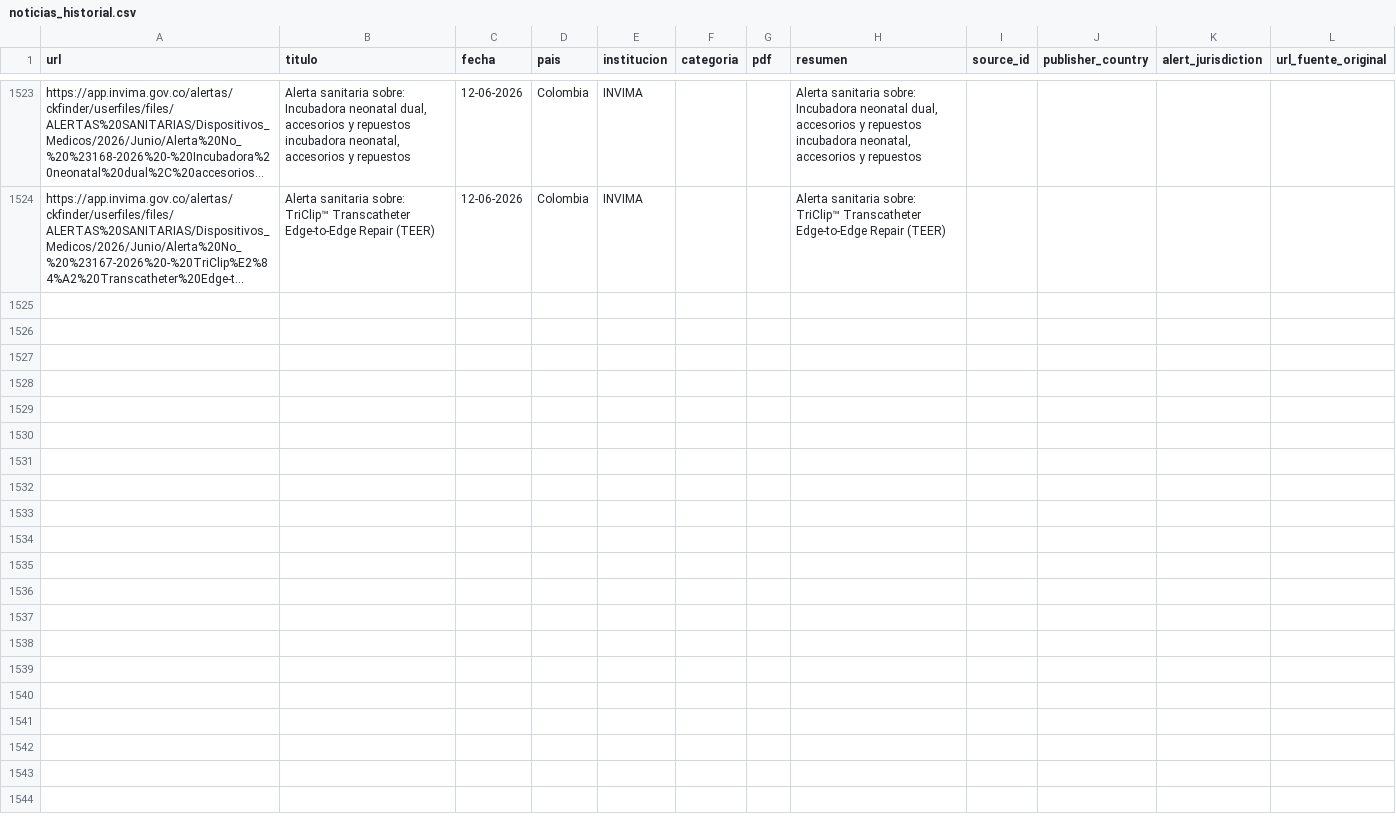
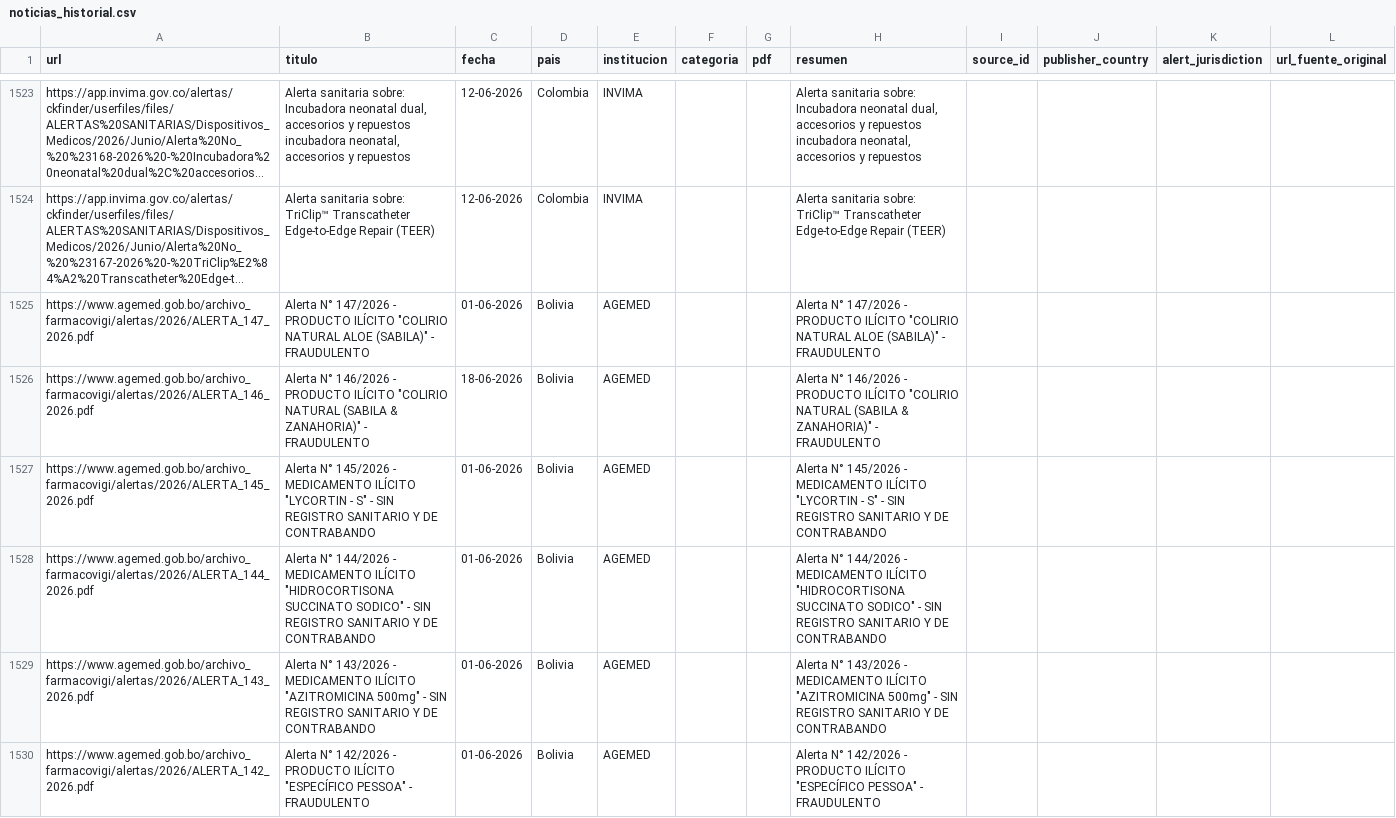
Before and after one commit to JohanEsR17/Web-Scraping-Alertas-Farmacovigilancia, a CSV file: noticias_historial.csv, drawn as a sheet; only a part is shown, gaps mark what is left out; long unchanged cells end in …; the diff covers the shown part only; the diff names each change by its address in the sheet, - before the commit and + after, or states it on an @@ line.

```diff
--- a/noticias_historial.csv
+++ b/noticias_historial.csv
+row 1525: https://www.agemed.gob.bo/archivo_farmacovigi/alertas/2026/ALERTA_147_2026.pdf | Alerta N° 147/2026 - PRODUCTO ILÍCITO "COLIRIO NATURAL ALOE (SABILA)" - FRAUDULENTO | 01-06-2026 | Bolivia | AGEMED |  |  | Alerta N° 147/2026 - PRODUCTO ILÍCITO "COLIRIO NATURAL ALOE (SABILA)" - FRAUDULENTO
+row 1526: https://www.agemed.gob.bo/archivo_farmacovigi/alertas/2026/ALERTA_146_2026.pdf | Alerta N° 146/2026 - PRODUCTO ILÍCITO "COLIRIO NATURAL (SABILA & ZANAHORIA)" - FRAUDULENTO | 18-06-2026 | Bolivia | AGEMED |  |  | Alerta N° 146/2026 - PRODUCTO ILÍCITO "COLIRIO NATURAL (SABILA & ZANAHORIA)" - FRAUDULENTO
+row 1527: https://www.agemed.gob.bo/archivo_farmacovigi/alertas/2026/ALERTA_145_2026.pdf | Alerta N° 145/2026 - MEDICAMENTO ILÍCITO "LYCORTIN - S" - SIN REGISTRO SANITARIO Y DE CONTRABANDO | 01-06-2026 | Bolivia | AGEMED |  |  | Alerta N° 145/2026 - MEDICAMENTO ILÍCITO "LYCORTIN - S" - SIN REGISTRO SANITARIO Y DE CONTRABANDO
+row 1528: https://www.agemed.gob.bo/archivo_farmacovigi/alertas/2026/ALERTA_144_2026.pdf | Alerta N° 144/2026 - MEDICAMENTO ILÍCITO "HIDROCORTISONA SUCCINATO SODICO" - SIN REGISTRO SANITARIO Y DE CONTRABANDO | 01-06-2026 | Bolivia | AGEMED |  |  | Alerta N° 144/2026 - MEDICAMENTO ILÍCITO "HIDROCORTISONA SUCCINATO SODICO" - SIN REGISTRO SANITARIO Y DE CONTRABANDO
+row 1529: https://www.agemed.gob.bo/archivo_farmacovigi/alertas/2026/ALERTA_143_2026.pdf | Alerta N° 143/2026 - MEDICAMENTO ILÍCITO "AZITROMICINA 500mg" - SIN REGISTRO SANITARIO Y DE CONTRABANDO | 01-06-2026 | Bolivia | AGEMED |  |  | Alerta N° 143/2026 - MEDICAMENTO ILÍCITO "AZITROMICINA 500mg" - SIN REGISTRO SANITARIO Y DE CONTRABANDO
+row 1530: https://www.agemed.gob.bo/archivo_farmacovigi/alertas/2026/ALERTA_142_2026.pdf | Alerta N° 142/2026 - PRODUCTO ILÍCITO "ESPECÍFICO PESSOA" - FRAUDULENTO | 01-06-2026 | Bolivia | AGEMED |  |  | Alerta N° 142/2026 - PRODUCTO ILÍCITO "ESPECÍFICO PESSOA" - FRAUDULENTO
```
Also changed, not shown: 6 added rows elsewhere in this file.
